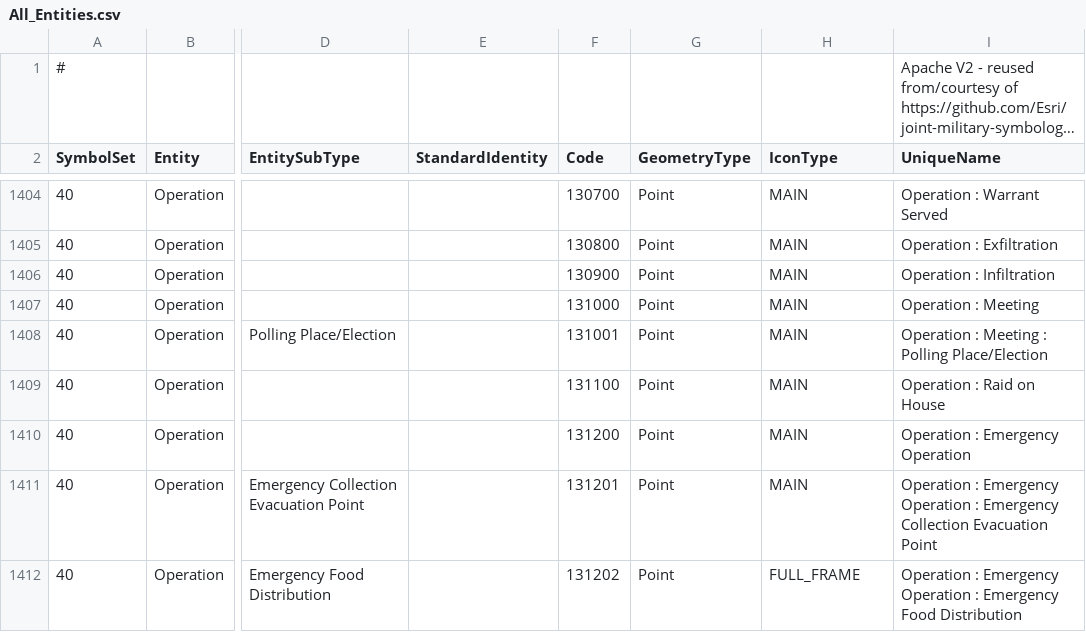
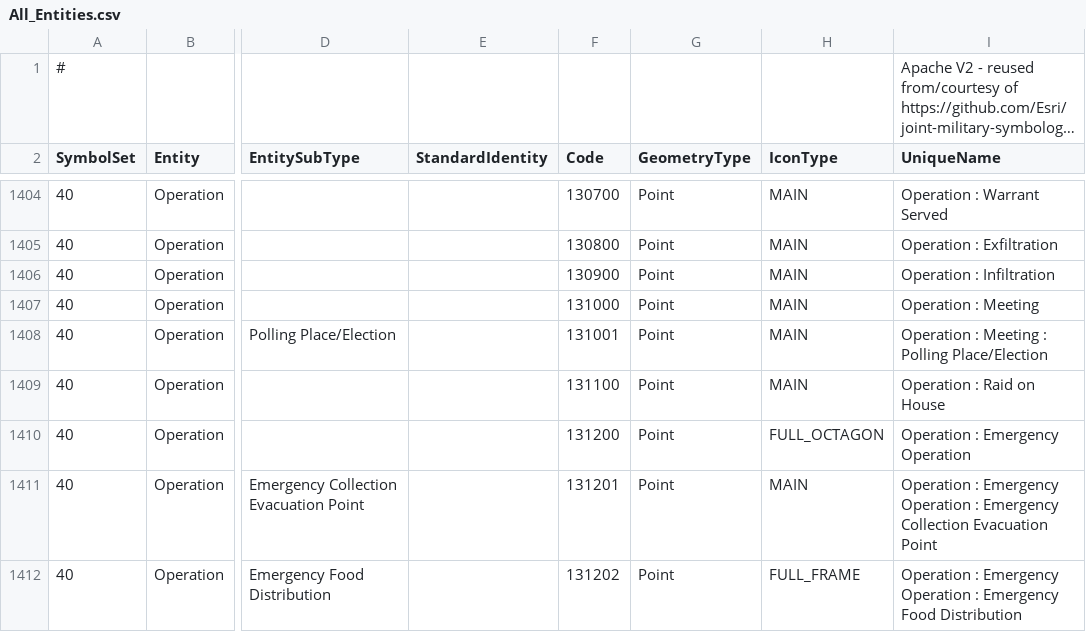
Before and after one commit to csmoore/military-symbols-dotnet, a CSV file: MilitarySymbols/Data/All_Entities.csv, drawn as a sheet; only a part is shown, gaps mark what is left out; long unchanged cells end in …; the diff names each change by its address in the sheet, - before the commit and + after, or states it on an @@ line.

```diff
--- a/MilitarySymbols/Data/All_Entities.csv
+++ b/MilitarySymbols/Data/All_Entities.csv
-H1410 (IconType): MAIN
+H1410 (IconType): FULL_OCTAGON
```
Also changed, not shown: 4 other files.
